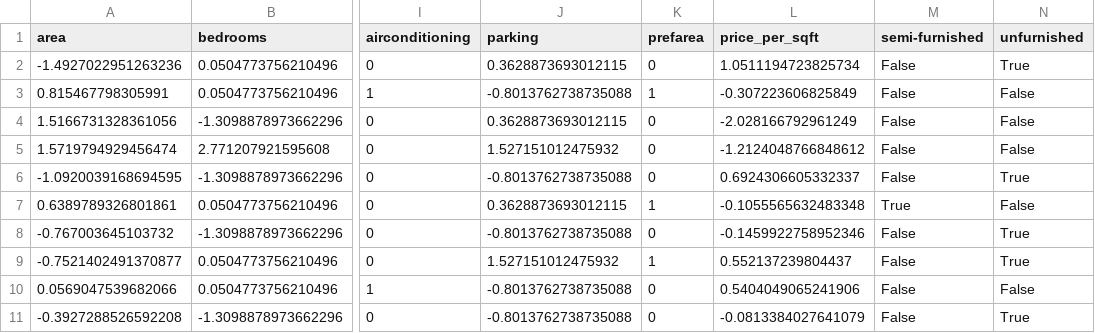
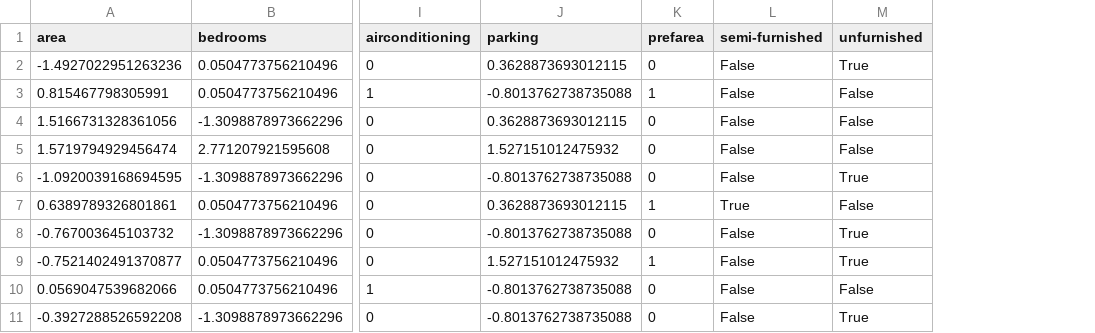
Before and after one commit to a-nadafian/Housing-Price-Prediction, a CSV file: data/processed/X_test_processed.csv, drawn as a sheet; only a part is shown, gaps mark what is left out; the diff names each change by its address in the sheet, - before the commit and + after, or states it on an @@ line.

```diff
--- a/data/processed/X_test_processed.csv
+++ b/data/processed/X_test_processed.csv
-column L (price_per_sqft), rows 2-11: 1.0511194723825734 | -0.307223606825849 | -2.028166792961249 | -1.2124048766848612 | 0.6924306605332337 | -0.1055565632483348 | -0.1459922758952346 | 0.552137239804437 | 0.5404049065241906 | -0.0813384027641079
```
Also changed, not shown: data/processed/y_test_processed.csv, data/processed/y_train_processed.csv, 5 other files.
